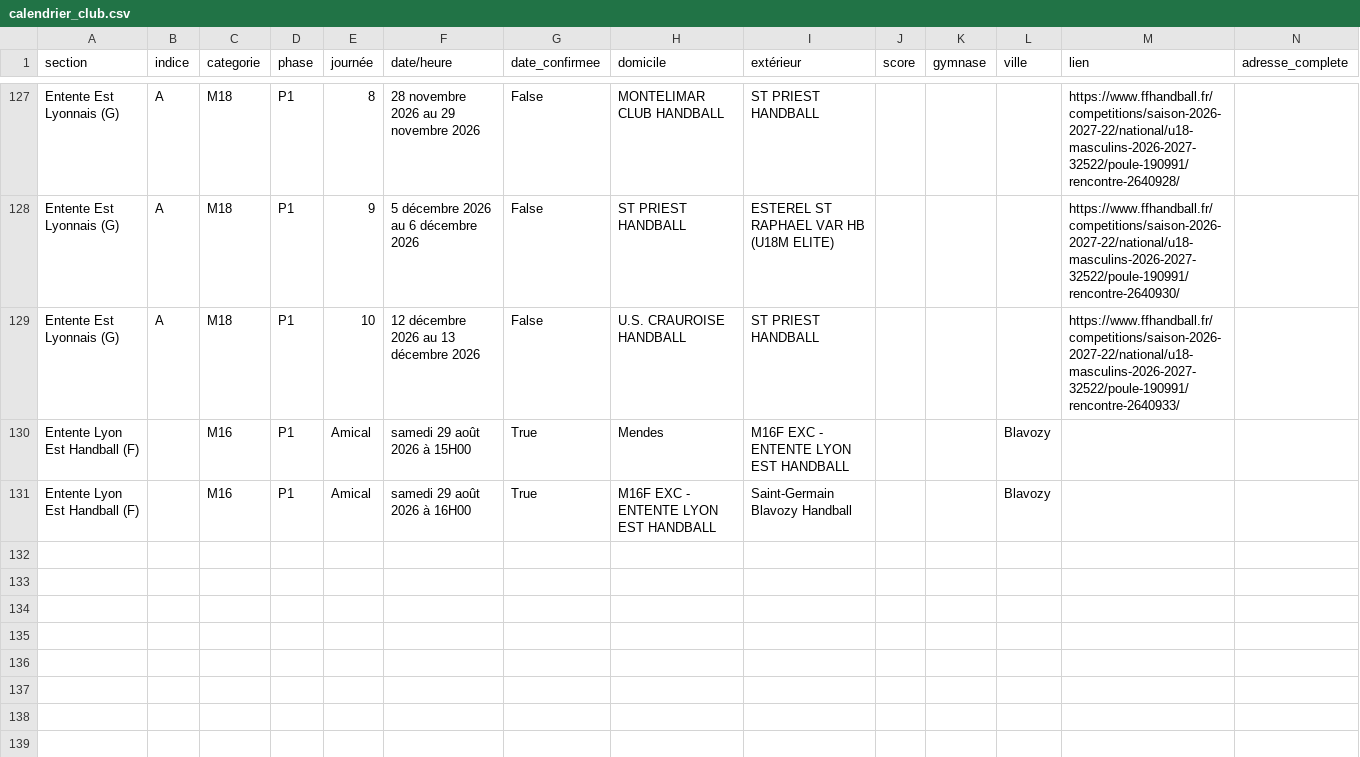
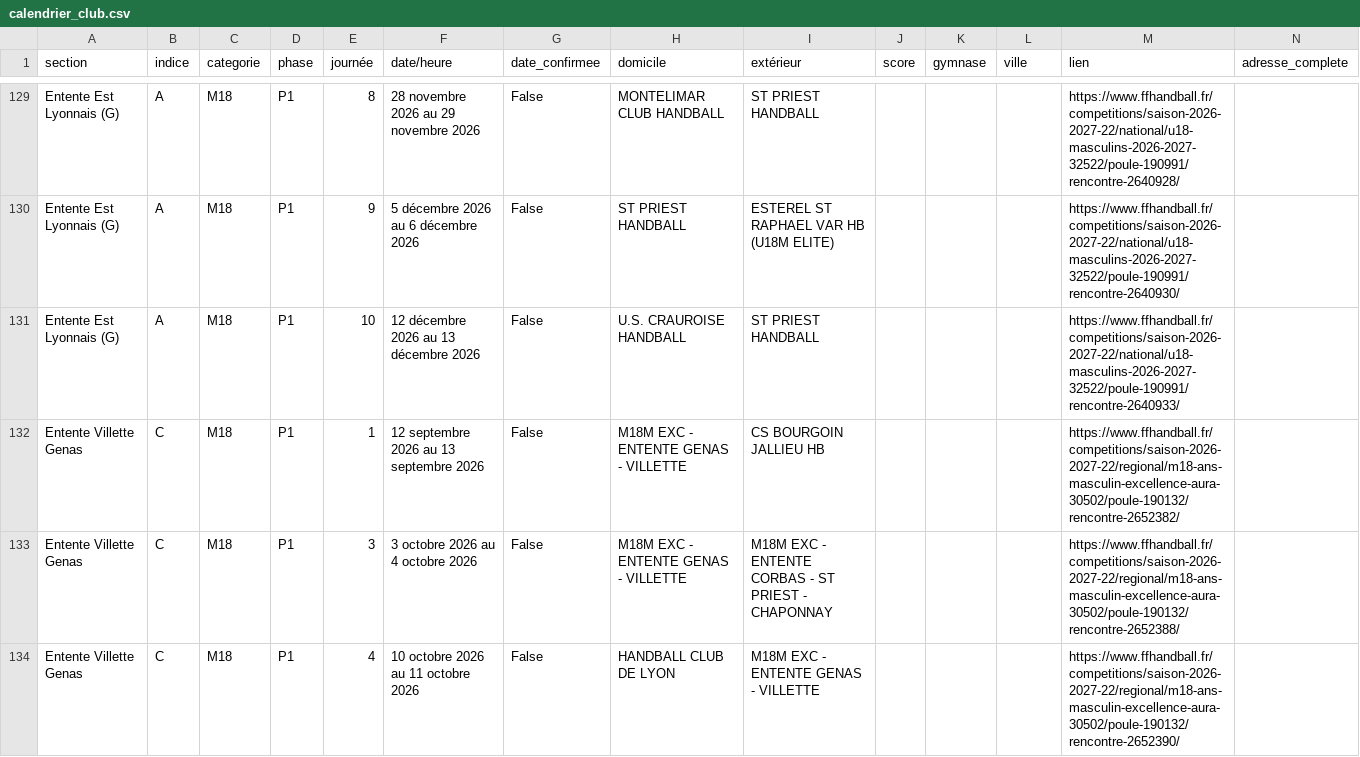
Before and after one commit to sportingvillette-beep/sv-planning-entrainements, a CSV file: data/calendrier_club.csv, drawn as a sheet; only a part is shown, gaps mark what is left out; the diff covers the shown part only.

```diff
--- a/data/calendrier_club.csv
+++ b/data/calendrier_club.csv
@@ -129,3 +131,4 @@ Entente Est Lyonnais (G),A,M18,P1,9,5 décembre 2026 au 6 décembre 2026,False,S
 Entente Est Lyonnais (G),A,M18,P1,10,12 décembre 2026 au 13 décembre 2026,False,U.S. CRAUROISE HANDBALL,ST PRIEST HANDBALL,,,,https://www.ffhandball.fr/competitions/saison-2026-2027-22/national/u18-masculins-2026-2027-32522/poule-190991/rencontre-2640933/,
-Entente Lyon Est Handball (F),,M16,P1,Amical,samedi 29 août 2026 à 15H00,True,Mendes,M16F EXC - ENTENTE LYON EST HANDBALL,,,Blavozy,,
-Entente Lyon Est Handball (F),,M16,P1,Amical,samedi 29 août 2026 à 16H00,True,M16F EXC - ENTENTE LYON EST HANDBALL,Saint-Germain Blavozy Handball,,,Blavozy,,
+Entente Villette Genas,C,M18,P1,1,12 septembre 2026 au 13 septembre 2026,False,M18M EXC - ENTENTE GENAS - VILLETTE,CS BOURGOIN JALLIEU HB,,,,https://www.ffhandball.fr/competitions/saison-2026-2027-22/regional/m18-ans-masculin-excellence-aura-30502/poule-190132/rencontre-2652382/,
+Entente Villette Genas,C,M18,P1,3,3 octobre 2026 au 4 octobre 2026,False,M18M EXC - ENTENTE GENAS - VILLETTE,M18M EXC - ENTENTE CORBAS - ST PRIEST - CHAPONNAY,,,,https://www.ffhandball.fr/competitions/saison-2026-2027-22/regional/m18-ans-masculin-excellence-aura-30502/poule-190132/rencontre-2652388/,
+Entente Villette Genas,C,M18,P1,4,10 octobre 2026 au 11 octobre 2026,False,HANDBALL CLUB DE LYON,M18M EXC - ENTENTE GENAS - VILLETTE,,,,https://www.ffhandball.fr/competitions/saison-2026-2027-22/regional/m18-ans-masculin-excellence-aura-30502/poule-190132/rencontre-2652390/,
```
Also changed, not shown: 15 added rows elsewhere in this file, scraper/team_mapping.csv, 2 other files.
